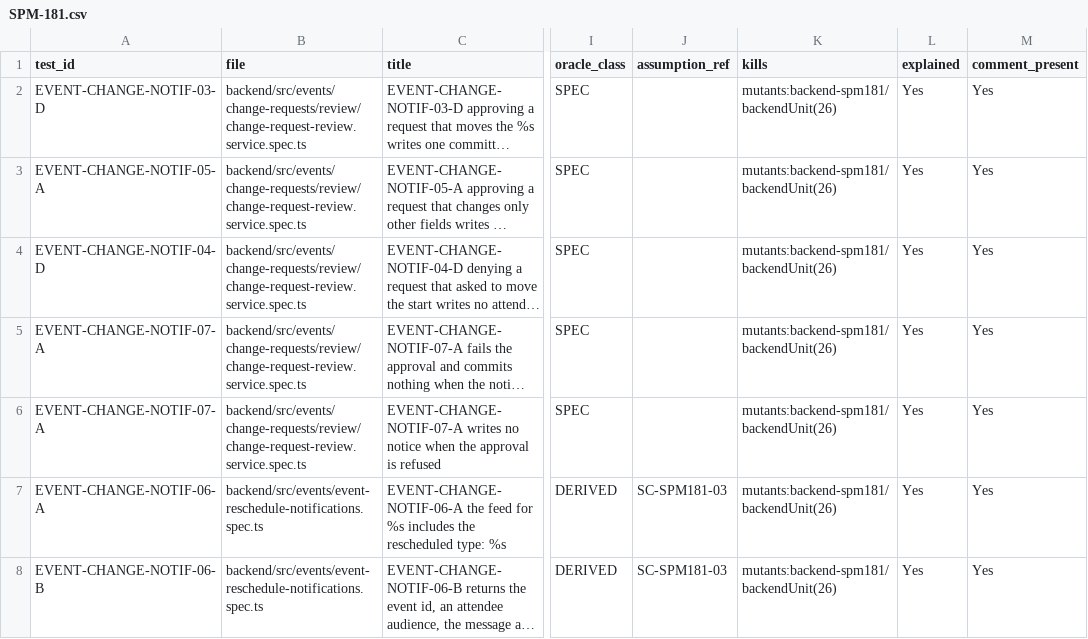
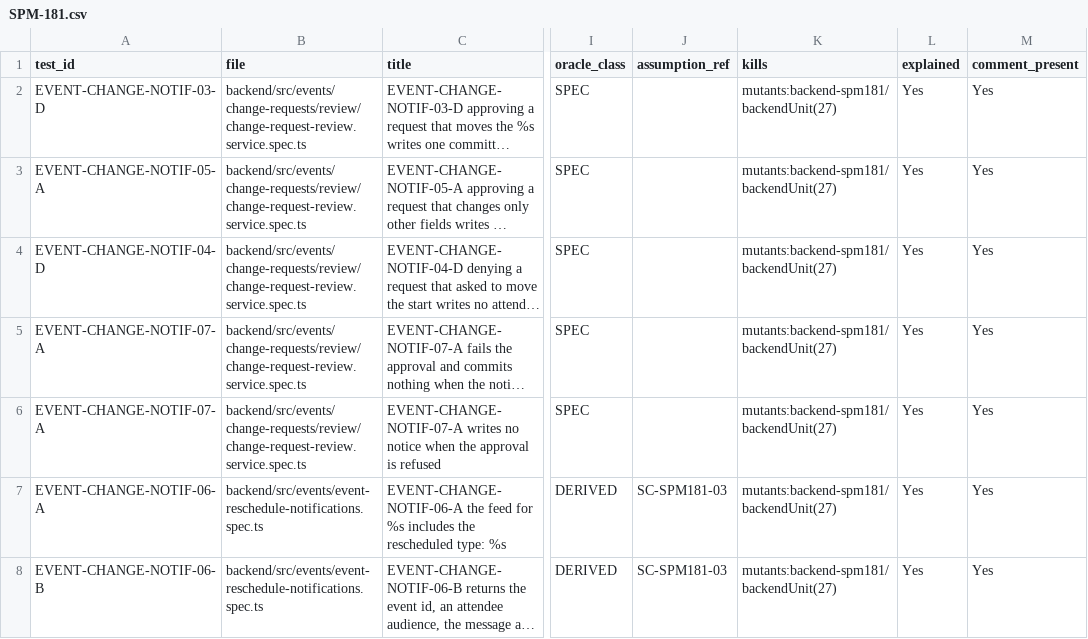
Before and after one commit to IS212-G5-T2/IS212-G5-T2, a CSV file: docs/test-cases/workflow/records/SPM-181.csv, drawn as a sheet; only a part is shown, gaps mark what is left out; long unchanged cells end in …; the diff covers the shown part only; the diff names each change by its address in the sheet, - before the commit and + after, or states it on an @@ line.

```diff
--- a/docs/test-cases/workflow/records/SPM-181.csv
+++ b/docs/test-cases/workflow/records/SPM-181.csv
-K2:K8 (kills): mutants:backend-spm181/backendUnit(26)
+K2:K8 (kills): mutants:backend-spm181/backendUnit(27)
```
Also changed, not shown: 1 added row and 36 edited cells elsewhere in this file, 4 other files.
